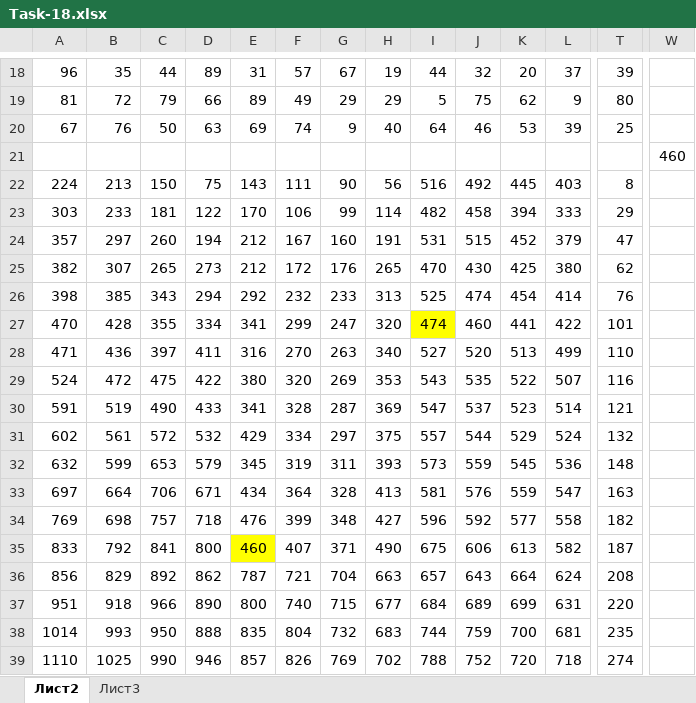
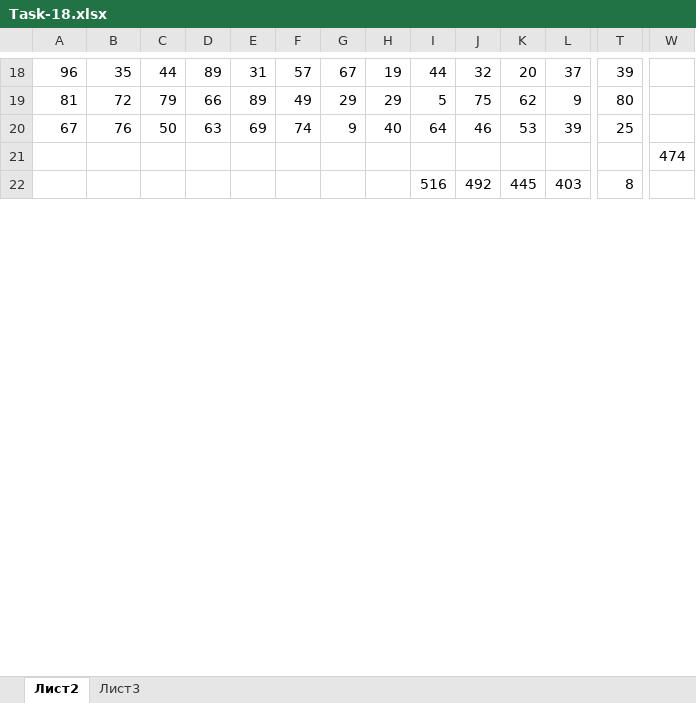
Before and after one commit to trueandre091/EGE, an Excel workbook: Пробник-09-01-25/Task-18.xlsx, sheet Лист2, drawn as a sheet; only a part is shown, gaps mark what is left out; values as stored, in another font and other column widths than the file's, no borders; removed rows and columns are numbered as before the commit, all else as after; rows hold the shown columns only; the diff covers the shown part only; the diff names each change by its address in the sheet, - before the commit and + after, or states it on an @@ line.

```diff
--- a/Пробник-09-01-25/Task-18.xlsx (sheet Лист2)
+++ b/Пробник-09-01-25/Task-18.xlsx (sheet Лист2)
-W21: 460
+W21: 474
-A22: 224
+A22: (empty)
-B22: 213
+B22: (empty)
-C22: 150
+C22: (empty)
-D22: 75
+D22: (empty)
-E22: 143
+E22: (empty)
-F22: 111
+F22: (empty)
-G22: 90
+G22: (empty)
-H22: 56
+H22: (empty)
-row 23: 303 | 233 | 181 | 122 | 170 | 106 | 99 | 114 | 482 | 458 | 394 | 333 | 29
-row 24: 357 | 297 | 260 | 194 | 212 | 167 | 160 | 191 | 531 | 515 | 452 | 379 | 47
-row 25: 382 | 307 | 265 | 273 | 212 | 172 | 176 | 265 | 470 | 430 | 425 | 380 | 62
-row 26: 398 | 385 | 343 | 294 | 292 | 232 | 233 | 313 | 525 | 474 | 454 | 414 | 76
-row 27: 470 | 428 | 355 | 334 | 341 | 299 | 247 | 320 | 474 | 460 | 441 | 422 | 101
-row 28: 471 | 436 | 397 | 411 | 316 | 270 | 263 | 340 | 527 | 520 | 513 | 499 | 110
-row 29: 524 | 472 | 475 | 422 | 380 | 320 | 269 | 353 | 543 | 535 | 522 | 507 | 116
-row 30: 591 | 519 | 490 | 433 | 341 | 328 | 287 | 369 | 547 | 537 | 523 | 514 | 121
-row 31: 602 | 561 | 572 | 532 | 429 | 334 | 297 | 375 | 557 | 544 | 529 | 524 | 132
-row 32: 632 | 599 | 653 | 579 | 345 | 319 | 311 | 393 | 573 | 559 | 545 | 536 | 148
-row 33: 697 | 664 | 706 | 671 | 434 | 364 | 328 | 413 | 581 | 576 | 559 | 547 | 163
-row 34: 769 | 698 | 757 | 718 | 476 | 399 | 348 | 427 | 596 | 592 | 577 | 558 | 182
-row 35: 833 | 792 | 841 | 800 | 460 | 407 | 371 | 490 | 675 | 606 | 613 | 582 | 187
-row 36: 856 | 829 | 892 | 862 | 787 | 721 | 704 | 663 | 657 | 643 | 664 | 624 | 208
-row 37: 951 | 918 | 966 | 890 | 800 | 740 | 715 | 677 | 684 | 689 | 699 | 631 | 220
-row 38: 1014 | 993 | 950 | 888 | 835 | 804 | 732 | 683 | 744 | 759 | 700 | 681 | 235
-row 39: 1110 | 1025 | 990 | 946 | 857 | 826 | 769 | 702 | 788 | 752 | 720 | 718 | 274
```
Also changed, not shown: 19 added rows and 2 removed rows elsewhere in this sheet, 6 other files.
